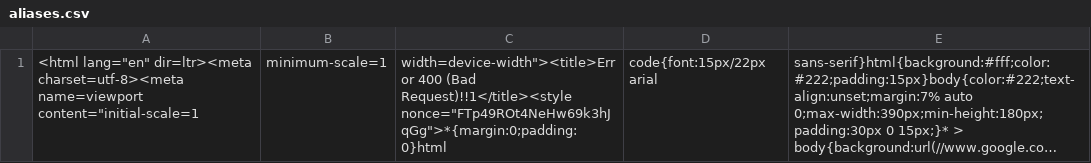
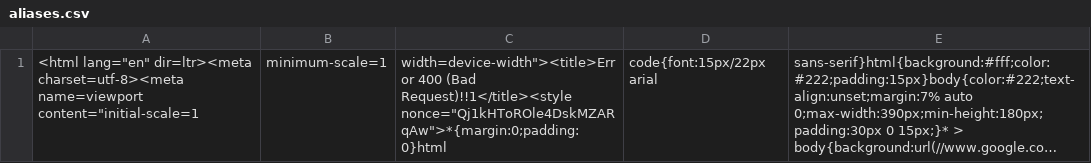
Before and after one commit to Puzzled-Pint-Twin-Cities/twincities.puzzledpint.org, a CSV file: _data/aliases.csv, drawn as a sheet; long unchanged cells end in …; the diff names each change by its address in the sheet, - before the commit and + after, or states it on an @@ line.

```diff
--- a/_data/aliases.csv
+++ b/_data/aliases.csv
-C1: …(Bad Request)!!1</title><style nonce="FTp49ROt4NeHw69k3hJqGg">*{margin:0;padding:0}html
+C1: …(Bad Request)!!1</title><style nonce="Qj1kHToROle4DskMZARqAw">*{margin:0;padding:0}html
```
Also changed, not shown: _data/results.csv.
